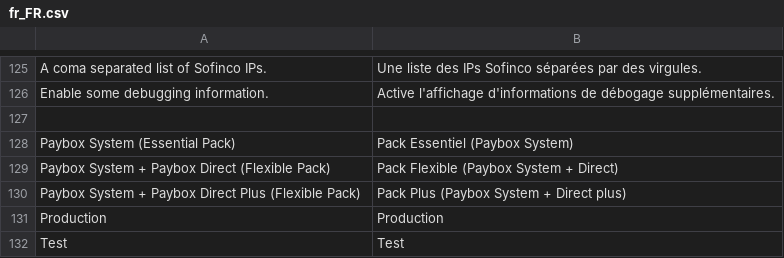
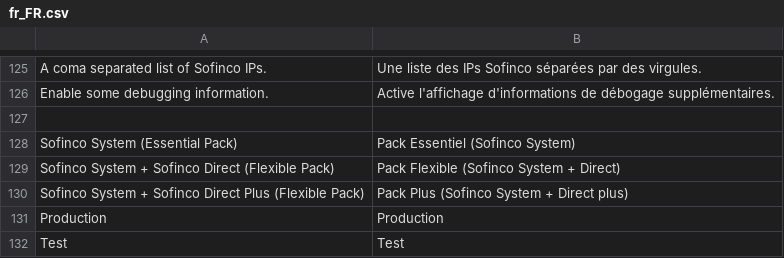
Before and after one commit to Sofinco3X/Magento2, a CSV file: i18n/fr_FR.csv, drawn as a sheet; only a part is shown, gaps mark what is left out.

```diff
--- a/i18n/fr_FR.csv
+++ b/i18n/fr_FR.csv
@@ -127,5 +127,5 @@
 
-"Paybox System (Essential Pack)","Pack Essentiel (Paybox System)"
-"Paybox System + Paybox Direct (Flexible Pack)","Pack Flexible (Paybox System + Direct)"
-"Paybox System + Paybox Direct Plus (Flexible Pack)","Pack Plus (Paybox System + Direct plus)"
+"Sofinco System (Essential Pack)","Pack Essentiel (Sofinco System)"
+"Sofinco System + Sofinco Direct (Flexible Pack)","Pack Flexible (Sofinco System + Direct)"
+"Sofinco System + Sofinco Direct Plus (Flexible Pack)","Pack Plus (Sofinco System + Direct plus)"
 "Production","Production"
```
Also changed, not shown: 14 other files.
